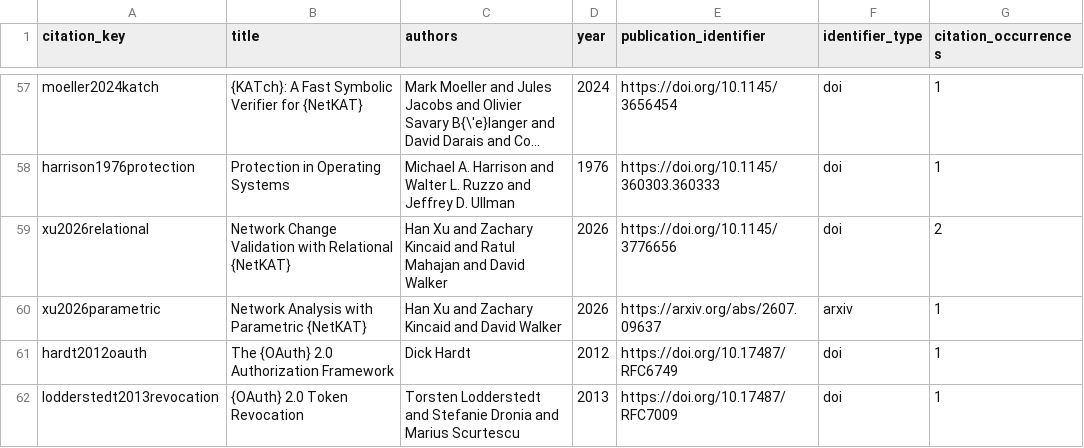
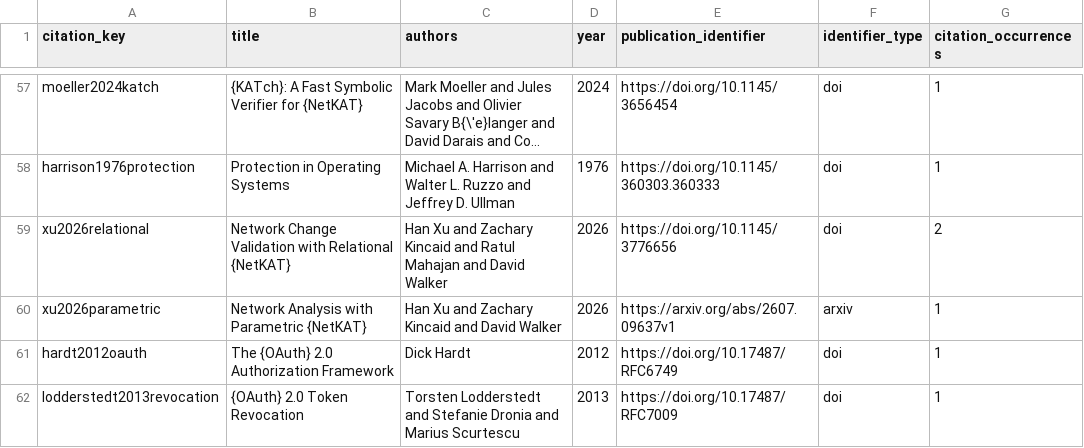
Before and after one commit to Haoyi-Zhang/AuthRefine, a CSV file: reference_inventory.csv, drawn as a sheet; only a part is shown, gaps mark what is left out; long unchanged cells end in ….

```diff
--- a/reference_inventory.csv
+++ b/reference_inventory.csv
@@ -59,3 +59,3 @@ harrison1976protection,Protection in Operating Systems,Michael A. Harrison and W
 xu2026relational,Network Change Validation with Relational {NetKAT},Han Xu and Zachary Kincaid and Ratul Mahajan and David Walker,2026,https://doi.org/10.1145/3776656,doi,2
-xu2026parametric,Network Analysis with Parametric {NetKAT},Han Xu and Zachary Kincaid and David Walker,2026,https://arxiv.org/abs/2607.09637,arxiv,1
+xu2026parametric,Network Analysis with Parametric {NetKAT},Han Xu and Zachary Kincaid and David Walker,2026,https://arxiv.org/abs/2607.09637v1,arxiv,1
 hardt2012oauth,The {OAuth} 2.0 Authorization Framework,Dick Hardt,2012,https://doi.org/10.17487/RFC6749,doi,1
```
Also changed, not shown: claim_evidence_ledger.csv, reference_audit.csv, 5 other files.
